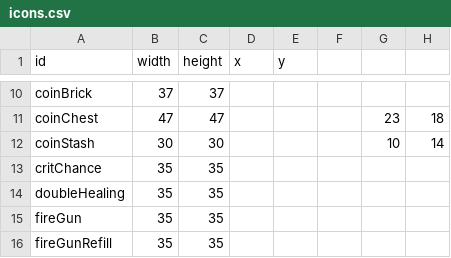
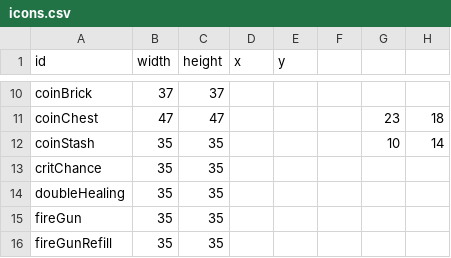
Before and after one commit to SupraGamesCommunity/map-sl, a CSV file: data/icons.csv, drawn as a sheet; only a part is shown, gaps mark what is left out.

```diff
--- a/data/icons.csv
+++ b/data/icons.csv
@@ -11,3 +11,3 @@ coinBrick,37,37,,,,,
 coinChest,47,47,,,,23,18
-coinStash,30,30,,,,10,14
+coinStash,35,35,,,,10,14
 critChance,35,35,,,,,
```
Also changed, not shown: 1 other file.
